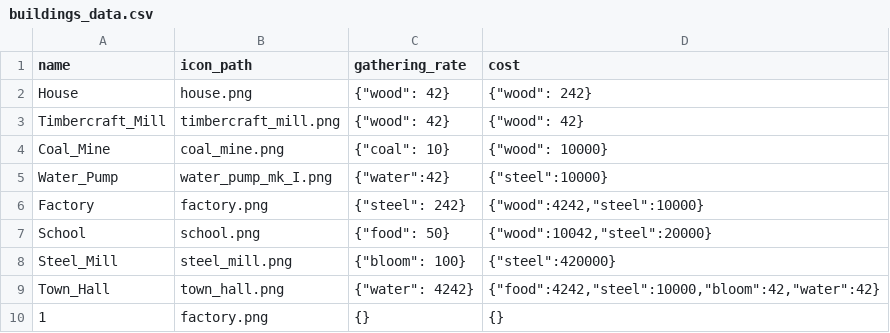
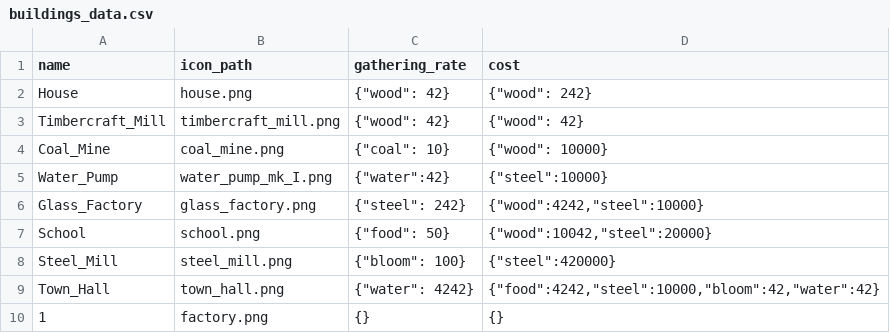
Before and after one commit to idwessough/iDecisionGame, a CSV file: buildings_data.csv, drawn as a sheet; only a part is shown.

```diff
--- a/buildings_data.csv
+++ b/buildings_data.csv
@@ -5,3 +5,3 @@ name;icon_path;gathering_rate;cost
 "Water_Pump";"water_pump_mk_I.png";{"water":42};{"steel":10000}
-"Factory";"factory.png";{"steel": 242};{"wood":4242,"steel":10000}
+"Glass_Factory";"glass_factory.png";{"steel": 242};{"wood":4242,"steel":10000}
 "School";"school.png";{"food": 50};{"wood":10042,"steel":20000}
```
Also changed, not shown: 38 other files.
